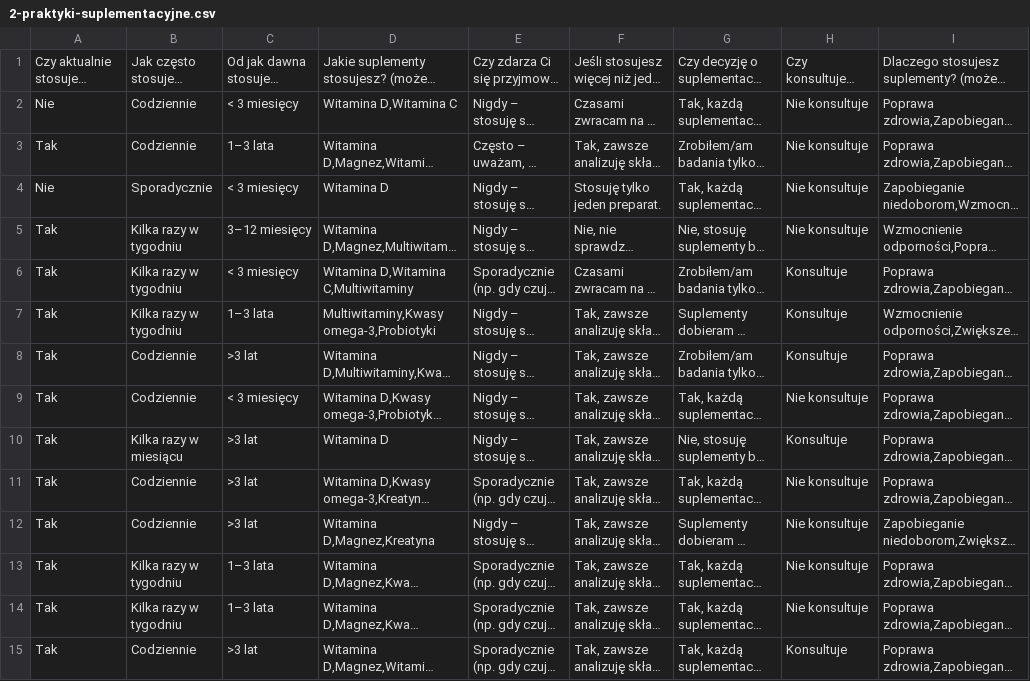
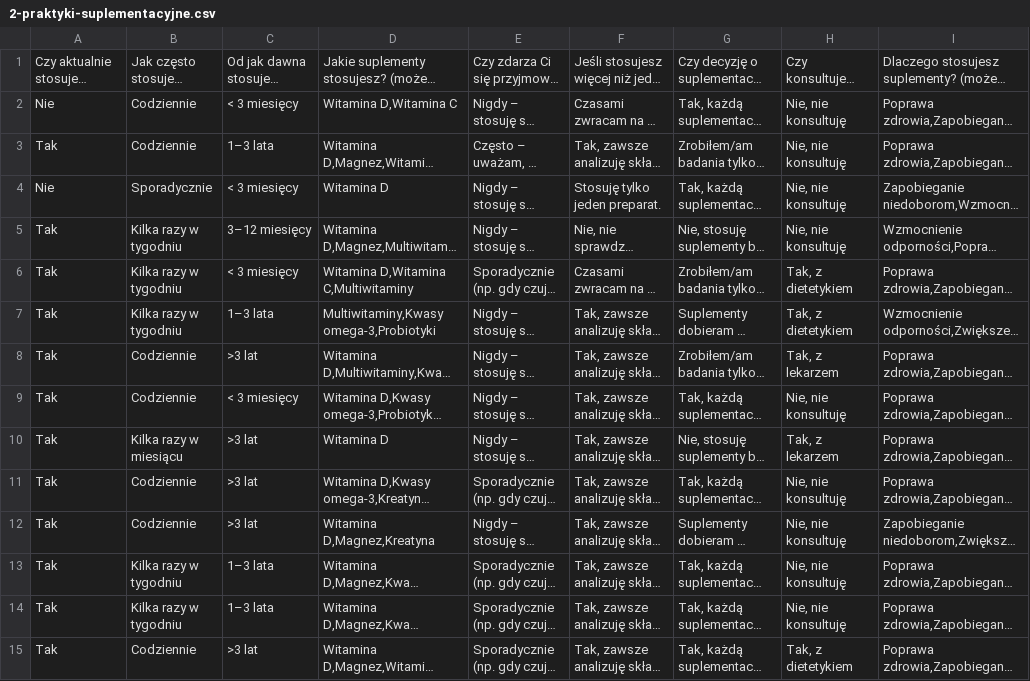
Before and after one commit to osdjp-lab/mary-msc-thesis, a CSV file: data/org/3.2-groups/2-praktyki-suplementacyjne.csv, drawn as a sheet; only a part is shown; long unchanged cells end in …; the diff covers the shown part only; the diff names each change by its address in the sheet, - before the commit and + after, or states it on an @@ line.

Commit message:
Updated data processing

```diff
--- a/data/org/3.2-groups/2-praktyki-suplementacyjne.csv
+++ b/data/org/3.2-groups/2-praktyki-suplementacyjne.csv
-H2:H5: Nie konsultuje
+H2:H5: Nie, nie konsultuję
-H6:H7: Konsultuje
+H6:H7: Tak, z dietetykiem
-H8: Konsultuje
+H8: Tak, z lekarzem
-H9: Nie konsultuje
+H9: Nie, nie konsultuję
-H10: Konsultuje
+H10: Tak, z lekarzem
-H11:H14: Nie konsultuje
+H11:H14: Nie, nie konsultuję
-H15: Konsultuje
+H15: Tak, z dietetykiem
```
Also changed, not shown: 93 edited cells elsewhere in this file, data/only-no/3.2-groups/2-praktyki-suplementacyjne.csv, data/only-yes/3.2-groups/2-praktyki-suplementacyjne.csv, 11 other files.
